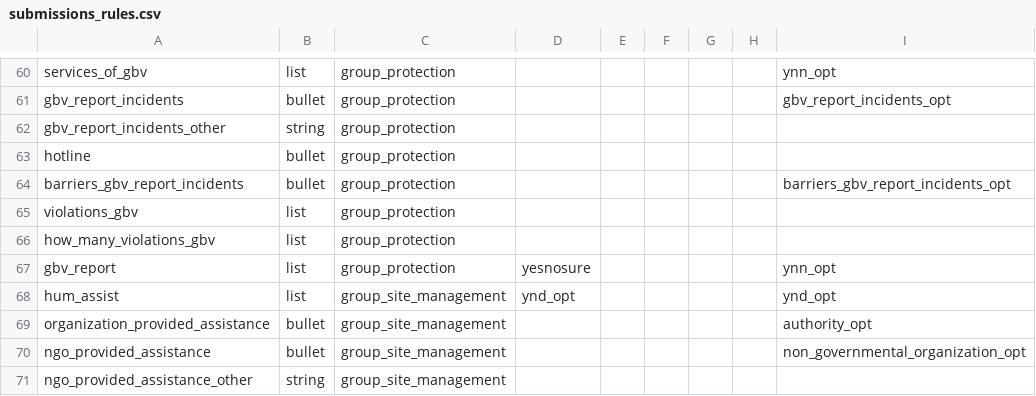
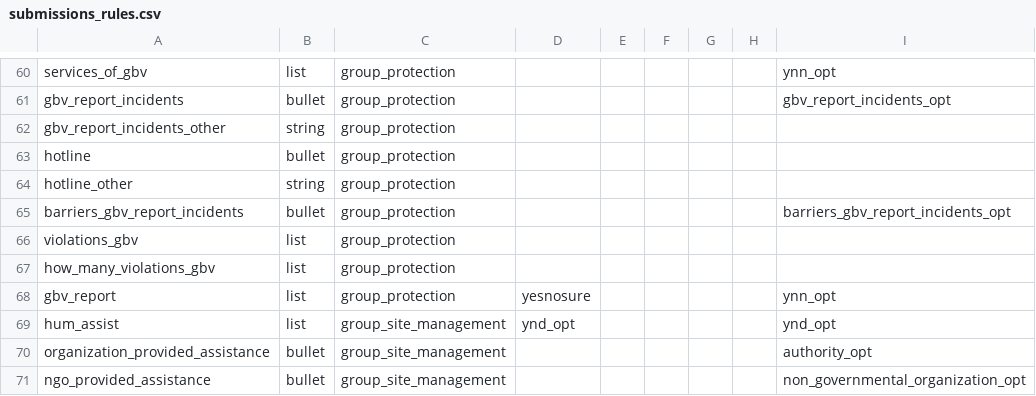
Before and after one commit to GDS-ODSSS/opsmaps, a CSV file: ukraine_test/FDF_R13/submissions_rules.csv, drawn as a sheet; only a part is shown, gaps mark what is left out; the shorter side is filled out with more unchanged rows.

```diff
--- a/ukraine_test/FDF_R13/submissions_rules.csv
+++ b/ukraine_test/FDF_R13/submissions_rules.csv
@@ -63,2 +63,3 @@ gbv_report_incidents_other;string;group_protection;;;;;;
 hotline;bullet;group_protection;;;;;;
+hotline_other;string;group_protection;;;;;;
 barriers_gbv_report_incidents;bullet;group_protection;;;;;;barriers_gbv_report_incidents_opt
```
Also changed, not shown: ukraine_test/FDF_R13/field_labels.csv, ukraine_test/FDF_R14/field_labels.csv, 1 other file.
